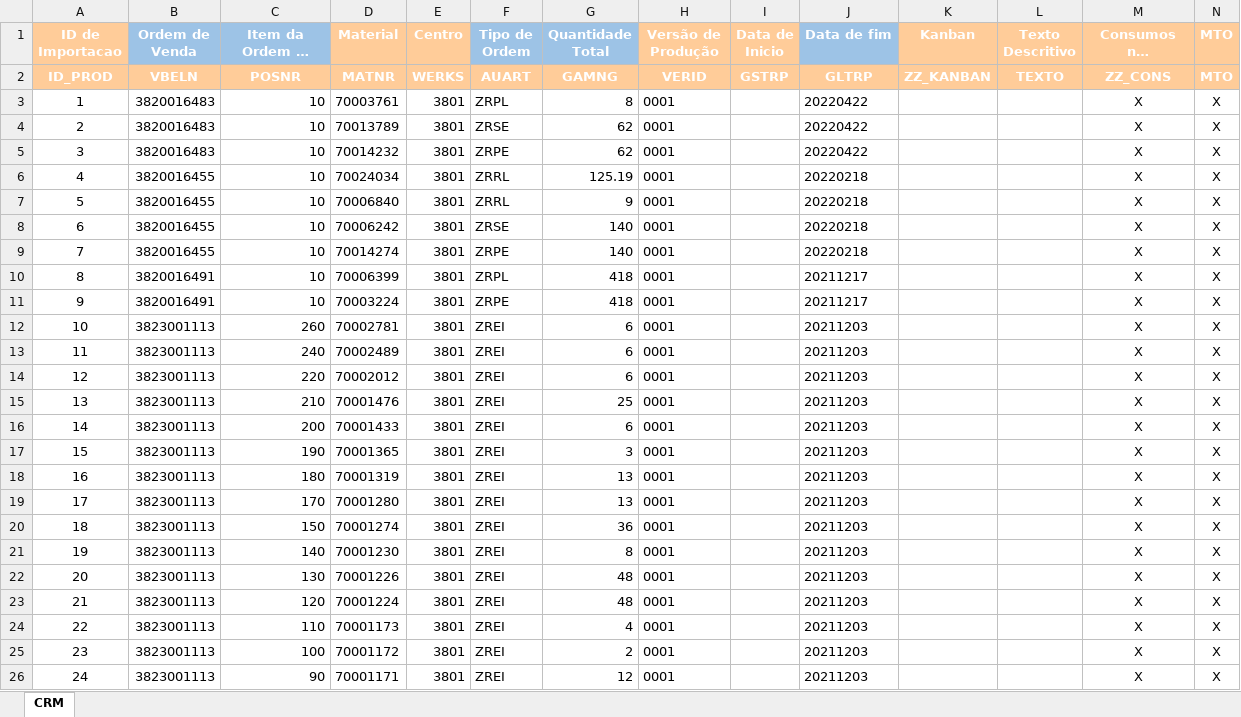
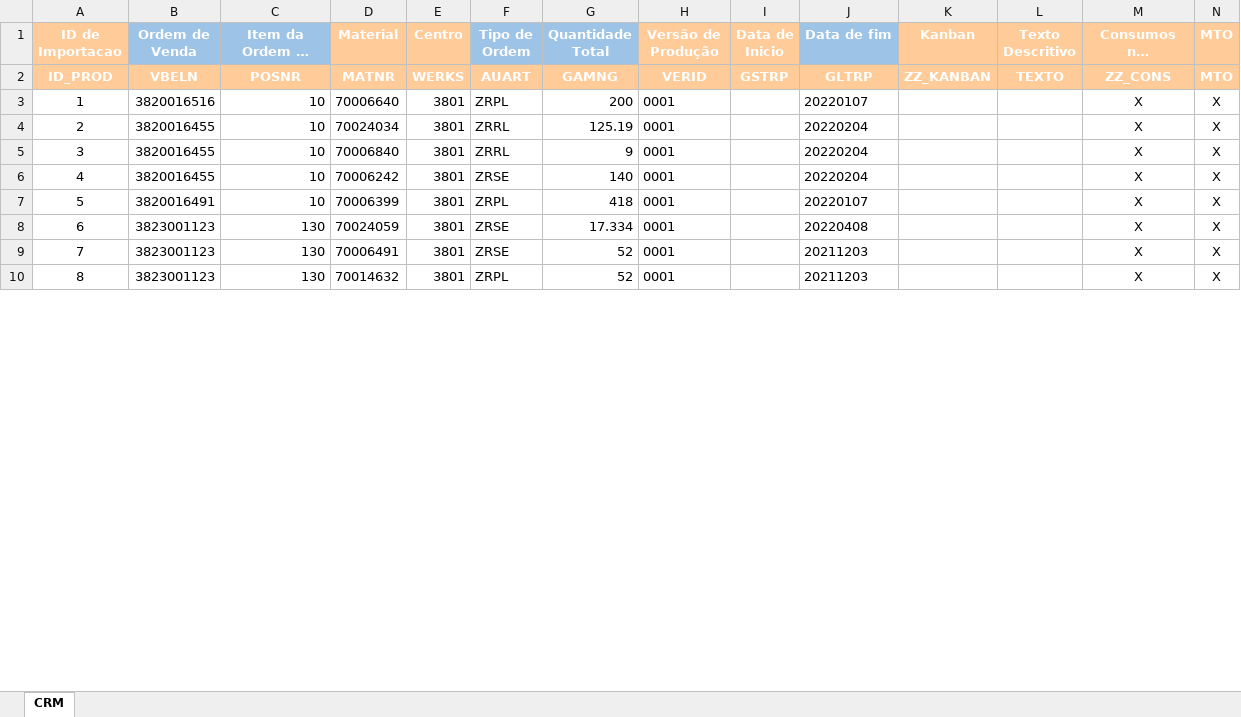
Before and after one commit to lilianaarramalho/PlaneamentoMP_, an Excel workbook: SAP/CRM_ZPP_IMPORT_OF - Importação de OF's (PULL).xlsx, sheet CRM, drawn as a sheet; only a part is shown; long unchanged cells end in …; values as stored, in another font and other column widths than the file's, no borders; removed rows and columns are numbered as before the commit, all else as after; the diff covers the shown part only; the diff names each change by its address in the sheet, - before the commit and + after, or states it on an @@ line.

```diff
--- a/SAP/CRM_ZPP_IMPORT_OF - Importação de OF's (PULL).xlsx (sheet CRM)
+++ b/SAP/CRM_ZPP_IMPORT_OF - Importação de OF's (PULL).xlsx (sheet CRM)
-B3 (Ordem de Venda): 3820016483
+B3 (Ordem de Venda): 3820016516
-D3 (Material): 70003761
+D3 (Material): 70006640
-G3 (Quantidade Total): 8
+G3 (Quantidade Total): 200
-J3 (Data de fim): 20220422
+J3 (Data de fim): 20220107
-row 4: 2 | 3820016483 | 10 | 70013789 | 3801 | ZRSE | 62 | 0001 |  | 20220422 |  |  | X | X
-row 5: 3 | 3820016483 | 10 | 70014232 | 3801 | ZRPE | 62 | 0001 |  | 20220422 |  |  | X | X
@@ column A (ID de Importacao) renumbered between rows 4 and 28 @@
-J4:J6 (Data de fim): 20220218
+J4:J6 (Data de fim): 20220204
-row 9: 7 | 3820016455 | 10 | 70014274 | 3801 | ZRPE | 140 | 0001 |  | 20220218 |  |  | X | X
-J7 (Data de fim): 20211217
+J7 (Data de fim): 20220107
-row 11: 9 | 3820016491 | 10 | 70003224 | 3801 | ZRPE | 418 | 0001 |  | 20211217 |  |  | X | X
-row 12: 10 | 3823001113 | 260 | 70002781 | 3801 | ZREI | 6 | 0001 |  | 20211203 |  |  | X | X
-row 13: 11 | 3823001113 | 240 | 70002489 | 3801 | ZREI | 6 | 0001 |  | 20211203 |  |  | X | X
-row 14: 12 | 3823001113 | 220 | 70002012 | 3801 | ZREI | 6 | 0001 |  | 20211203 |  |  | X | X
-row 15: 13 | 3823001113 | 210 | 70001476 | 3801 | ZREI | 25 | 0001 |  | 20211203 |  |  | X | X
-row 16: 14 | 3823001113 | 200 | 70001433 | 3801 | ZREI | 6 | 0001 |  | 20211203 |  |  | X | X
-row 17: 15 | 3823001113 | 190 | 70001365 | 3801 | ZREI | 3 | 0001 |  | 20211203 |  |  | X | X
-row 18: 16 | 3823001113 | 180 | 70001319 | 3801 | ZREI | 13 | 0001 |  | 20211203 |  |  | X | X
-row 19: 17 | 3823001113 | 170 | 70001280 | 3801 | ZREI | 13 | 0001 |  | 20211203 |  |  | X | X
-row 20: 18 | 3823001113 | 150 | 70001274 | 3801 | ZREI | 36 | 0001 |  | 20211203 |  |  | X | X
-row 21: 19 | 3823001113 | 140 | 70001230 | 3801 | ZREI | 8 | 0001 |  | 20211203 |  |  | X | X
+row 8: 6 | 3823001123 | 130 | 70024059 | 3801 | ZRSE | 17.334 | 0001 |  | 20220408 |  |  | X | X
-B9:B10 (Ordem de Venda): 3823001113
+B9:B10 (Ordem de Venda): 3823001123
-D9 (Material): 70001226
+D9 (Material): 70006491
-F9 (Tipo de Ordem): ZREI
+F9 (Tipo de Ordem): ZRSE
-G9:G10 (Quantidade Total): 48
+G9:G10 (Quantidade Total): 52
-C10 (Item da Ordem de Venda): 120
+C10 (Item da Ordem de Venda): 130
-D10 (Material): 70001224
+D10 (Material): 70014632
-F10 (Tipo de Ordem): ZREI
+F10 (Tipo de Ordem): ZRPL
-row 24: 22 | 3823001113 | 110 | 70001173 | 3801 | ZREI | 4 | 0001 |  | 20211203 |  |  | X | X
-row 25: 23 | 3823001113 | 100 | 70001172 | 3801 | ZREI | 2 | 0001 |  | 20211203 |  |  | X | X
-row 26: 24 | 3823001113 | 90 | 70001171 | 3801 | ZREI | 12 | 0001 |  | 20211203 |  |  | X | X
```
Also changed, not shown: 7 added rows, 16 removed rows and 29 edited cells elsewhere in this sheet, SAP/CCS_ZPP_IMPORT_OF - Importação de OF's (PULL).xlsx, SAP/CNM_ZPP_IMPORT_OF - Importação de OF's (PULL).xlsx, 14 other files.
